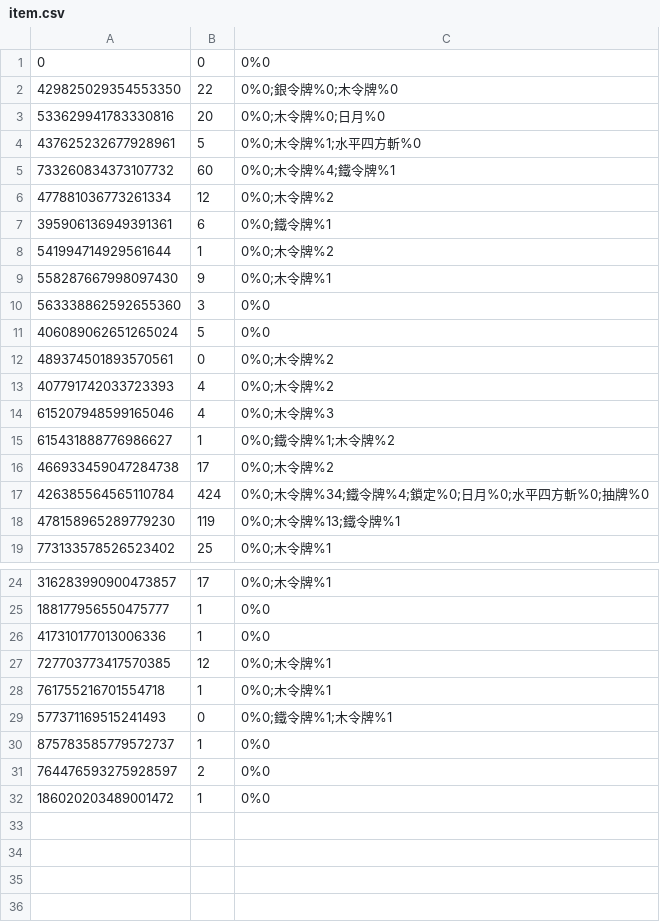
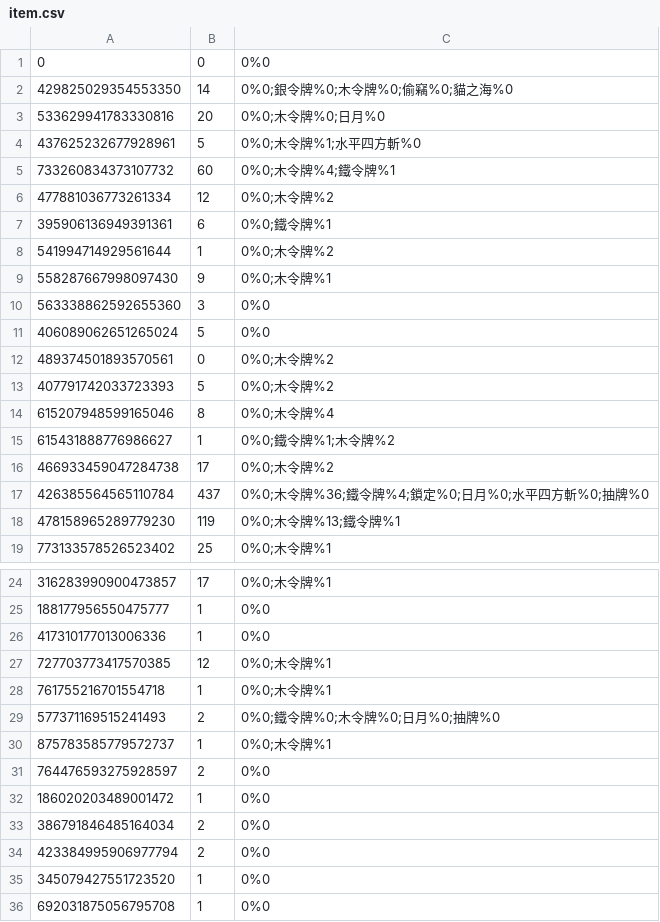
Before and after one commit to KomarouTheWolf/KomarouBot, a CSV file: csvfile/item.csv, drawn as a sheet; only a part is shown, gaps mark what is left out.

```diff
--- a/csvfile/item.csv
+++ b/csvfile/item.csv
@@ -1,3 +1,3 @@
 0,0,0%0
-429825029354553350,22,0%0;銀令牌%0;木令牌%0
+429825029354553350,14,0%0;銀令牌%0;木令牌%0;偷竊%0;貓之海%0
 533629941783330816,20,0%0;木令牌%0;日月%0
@@ -12,7 +12,7 @@
 489374501893570561,0,0%0;木令牌%2
-407791742033723393,4,0%0;木令牌%2
-615207948599165046,4,0%0;木令牌%3
+407791742033723393,5,0%0;木令牌%2
+615207948599165046,8,0%0;木令牌%4
 615431888776986627,1,0%0;鐵令牌%1;木令牌%2
 466933459047284738,17,0%0;木令牌%2
-426385564565110784,424,0%0;木令牌%34;鐵令牌%4;鎖定%0;日月%0;水平四方斬%0;抽牌%0
+426385564565110784,437,0%0;木令牌%36;鐵令牌%4;鎖定%0;日月%0;水平四方斬%0;抽牌%0
 478158965289779230,119,0%0;木令牌%13;鐵令牌%1
@@ -28,5 +28,9 @@
 761755216701554718,1,0%0;木令牌%1
-577371169515241493,0,0%0;鐵令牌%1;木令牌%1
-875783585779572737,1,0%0
+577371169515241493,2,0%0;鐵令牌%0;木令牌%0;日月%0;抽牌%0
+875783585779572737,1,0%0;木令牌%1
 764476593275928597,2,0%0
 186020203489001472,1,0%0
+386791846485164034,2,0%0
+423384995906977794,2,0%0
+345079427551723520,1,0%0
+692031875056795708,1,0%0
```
Also changed, not shown: csvfile/killed.csv, 6 other files.
